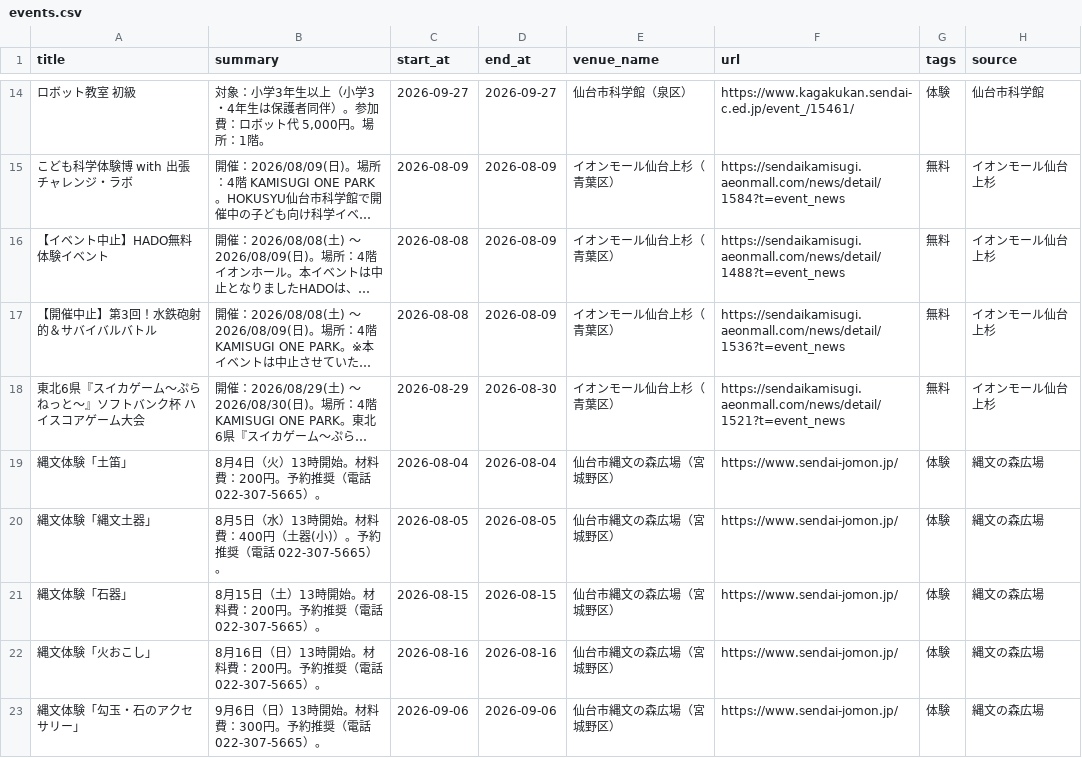
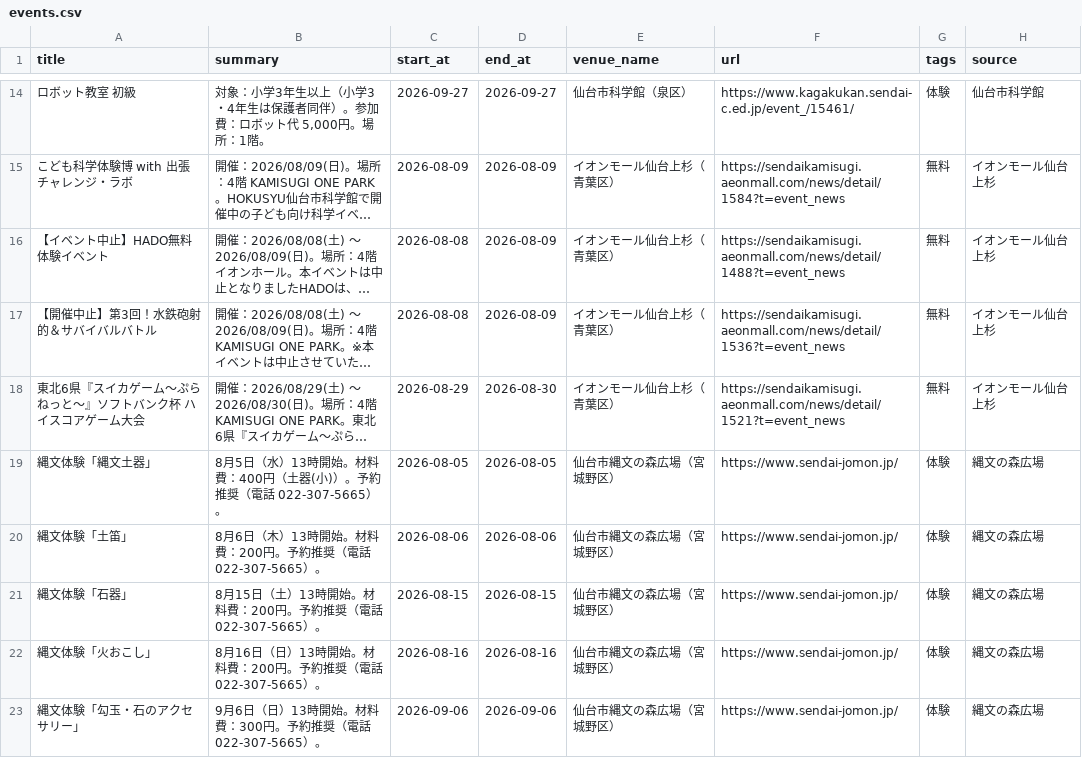
Before and after one commit to ndagsudo/sendai-kids-events, a CSV file: data/events.csv, drawn as a sheet; only a part is shown, gaps mark what is left out; long unchanged cells end in …; removed rows and columns are numbered as before the commit, all else as after; the diff names each change by its address in the sheet, - before the commit and + after, or states it on an @@ line.

```diff
--- a/data/events.csv
+++ b/data/events.csv
-row 19: 縄文体験「土笛」 | 8月4日（火）13時開始。材料費：200円。予約推奨（電話 022-307-5665）。 | 2026-08-04 | 2026-08-04 | 仙台市縄文の森広場（宮城野区） | https://www.sendai-jomon.jp/ | 体験 | 縄文の森広場
+row 20: 縄文体験「土笛」 | 8月6日（木）13時開始。材料費：200円。予約推奨（電話 022-307-5665）。 | 2026-08-06 | 2026-08-06 | 仙台市縄文の森広場（宮城野区） | https://www.sendai-jomon.jp/ | 体験 | 縄文の森広場
```
Also changed, not shown: 4 other files.
